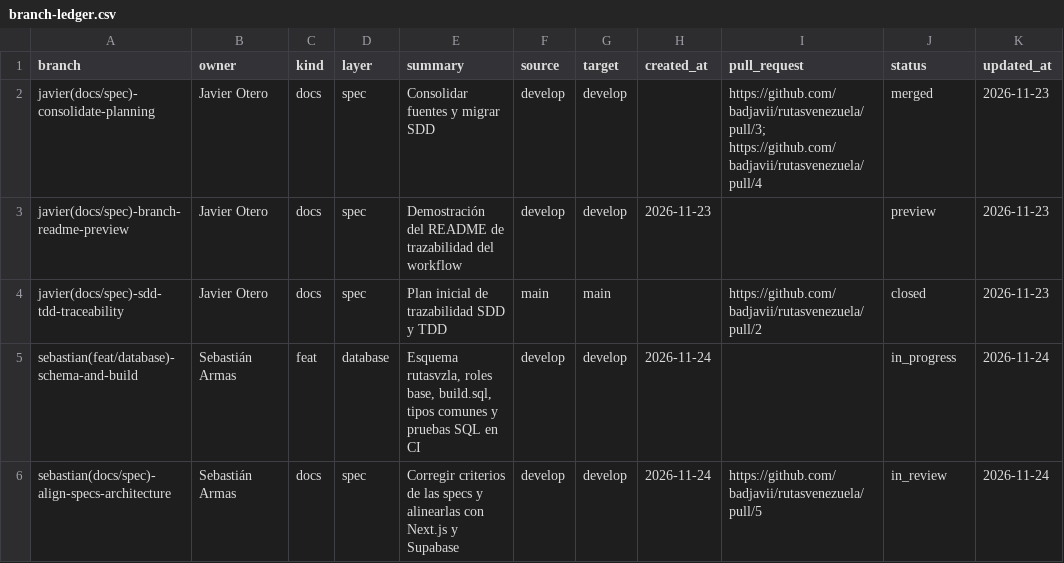
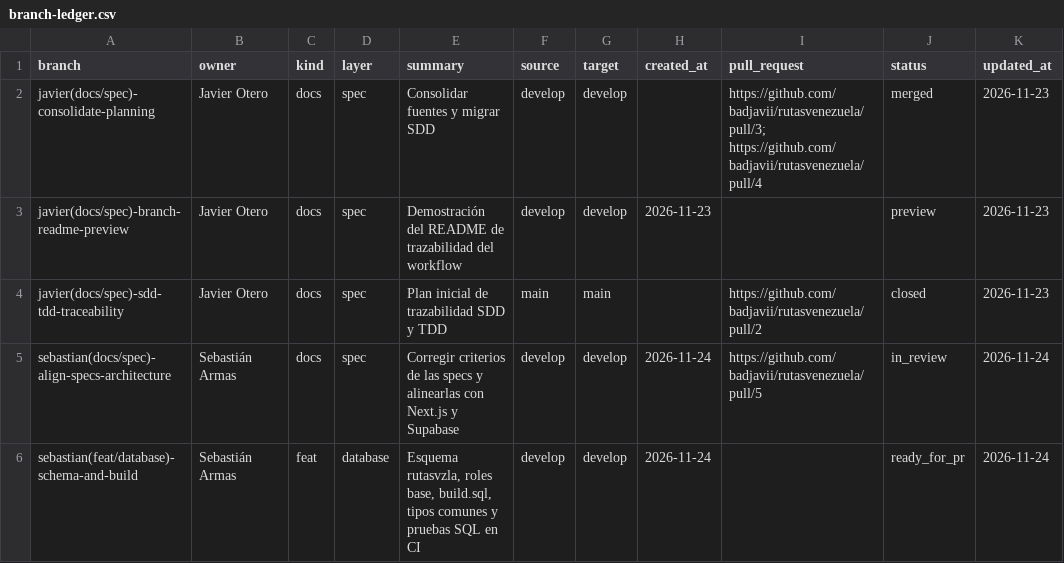
Before and after one commit to badjavii/rutasvenezuela, a CSV file: docs/project/branch-ledger.csv, drawn as a sheet; removed rows and columns are numbered as before the commit, all else as after; the diff names each change by its address in the sheet, - before the commit and + after, or states it on an @@ line.

```diff
--- a/docs/project/branch-ledger.csv
+++ b/docs/project/branch-ledger.csv
-row 5: sebastian(feat/database)-schema-and-build | Sebastián Armas | feat | database | Esquema rutasvzla, roles base, build.sql, tipos comunes y pruebas SQL en CI | develop | develop | 2026-11-24 |  | in_progress | 2026-11-24
+row 6: sebastian(feat/database)-schema-and-build | Sebastián Armas | feat | database | Esquema rutasvzla, roles base, build.sql, tipos comunes y pruebas SQL en CI | develop | develop | 2026-11-24 |  | ready_for_pr | 2026-11-24
```
Also changed, not shown: 1 other file.
